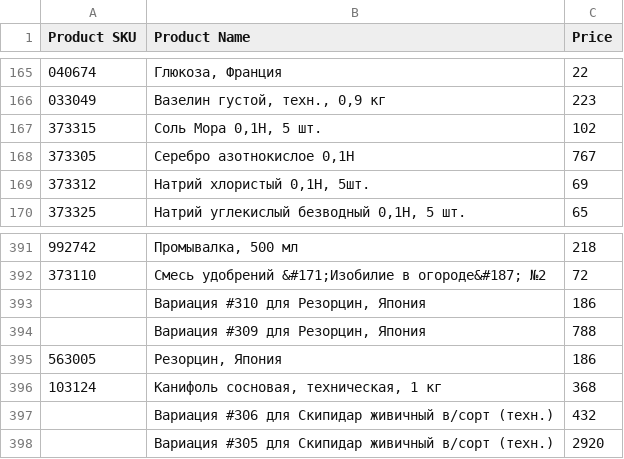
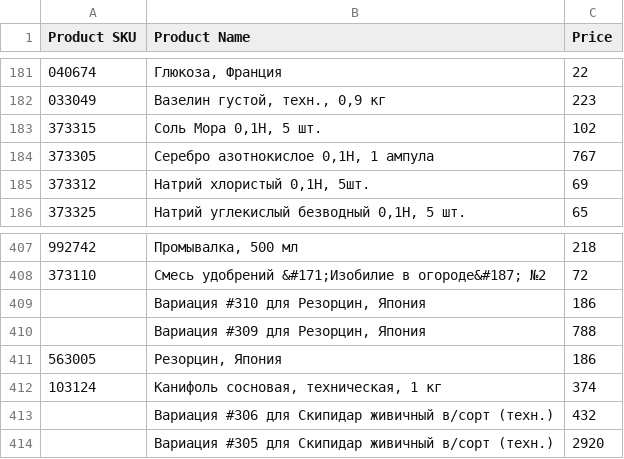
Before and after one commit to missingdays/__cmp__, a CSV file: online.csv, drawn as a sheet; only a part is shown, gaps mark what is left out; the diff covers the shown part only.

Commit message:
Fix bug with product SKU

```diff
--- a/online.csv
+++ b/online.csv
@@ -167,3 +183,3 @@
 "373315","Соль Мора 0,1Н, 5 шт.","102"
-"373305","Серебро азотнокислое 0,1Н","767"
+"373305","Серебро азотнокислое 0,1Н, 1 ампула","767"
 "373312","Натрий хлористый 0,1Н, 5шт.","69"
@@ -395,3 +411,3 @@
 "563005","Резорцин, Япония","186"
-"103124","Канифоль сосновая, техническая, 1 кг","368"
+"103124","Канифоль сосновая, техническая, 1 кг","374"
 "","Вариация #306 для Скипидар живичный в/сорт (техн.)","432"
```
Also changed, not shown: 18 added rows, 2 removed rows and 2 edited cells elsewhere in this file, 2 other files.
